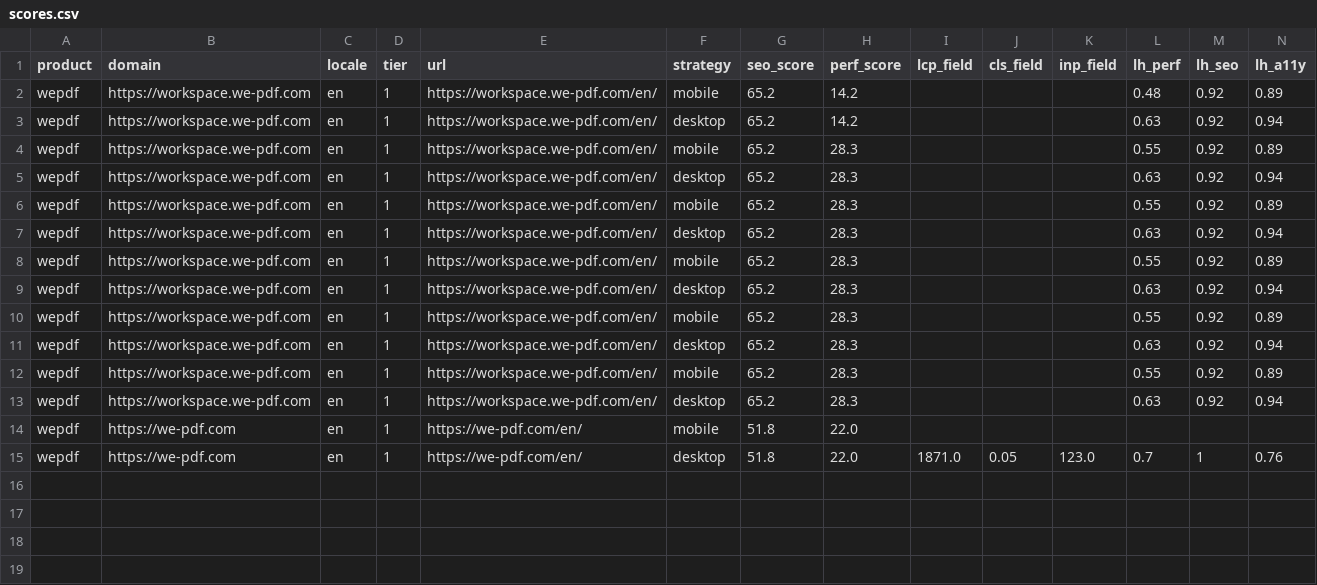
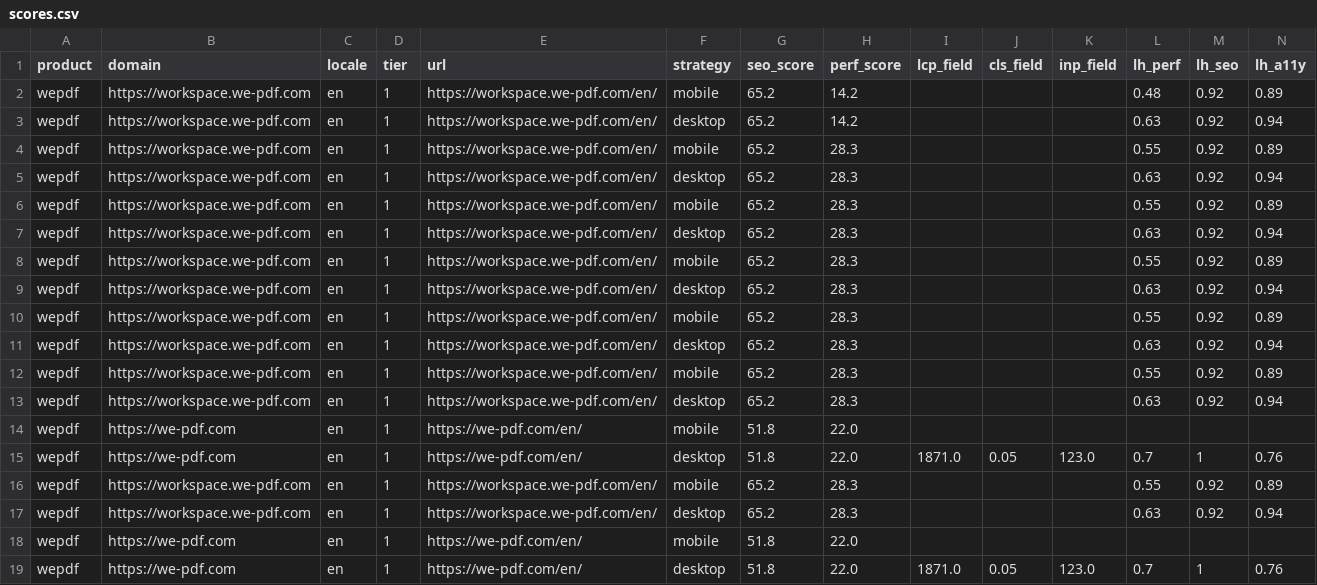
Before and after one commit to GambitIsHere/design-system, a CSV file: audits/seo-pagespeed-audit/data/scores.csv, drawn as a sheet; only a part is shown; rows hold the shown columns only; the diff names each change by its address in the sheet, - before the commit and + after, or states it on an @@ line.

Commit message:
audits: rewrite report generator with exec summary + JSX dashboard; WePDF pilot

```diff
--- a/audits/seo-pagespeed-audit/data/scores.csv
+++ b/audits/seo-pagespeed-audit/data/scores.csv
+row 16: wepdf | https://workspace.we-pdf.com | en | 1 | https://workspace.we-pdf.com/en/ | mobile | 65.2 | 28.3 |  |  |  | 0.55 | 0.92 | 0.89
+row 17: wepdf | https://workspace.we-pdf.com | en | 1 | https://workspace.we-pdf.com/en/ | desktop | 65.2 | 28.3 |  |  |  | 0.63 | 0.92 | 0.94
+row 18: wepdf | https://we-pdf.com | en | 1 | https://we-pdf.com/en/ | mobile | 51.8 | 22.0
+row 19: wepdf | https://we-pdf.com | en | 1 | https://we-pdf.com/en/ | desktop | 51.8 | 22.0 | 1871.0 | 0.05 | 123.0 | 0.7 | 1 | 0.76
```
Also changed, not shown: 5 other files.
